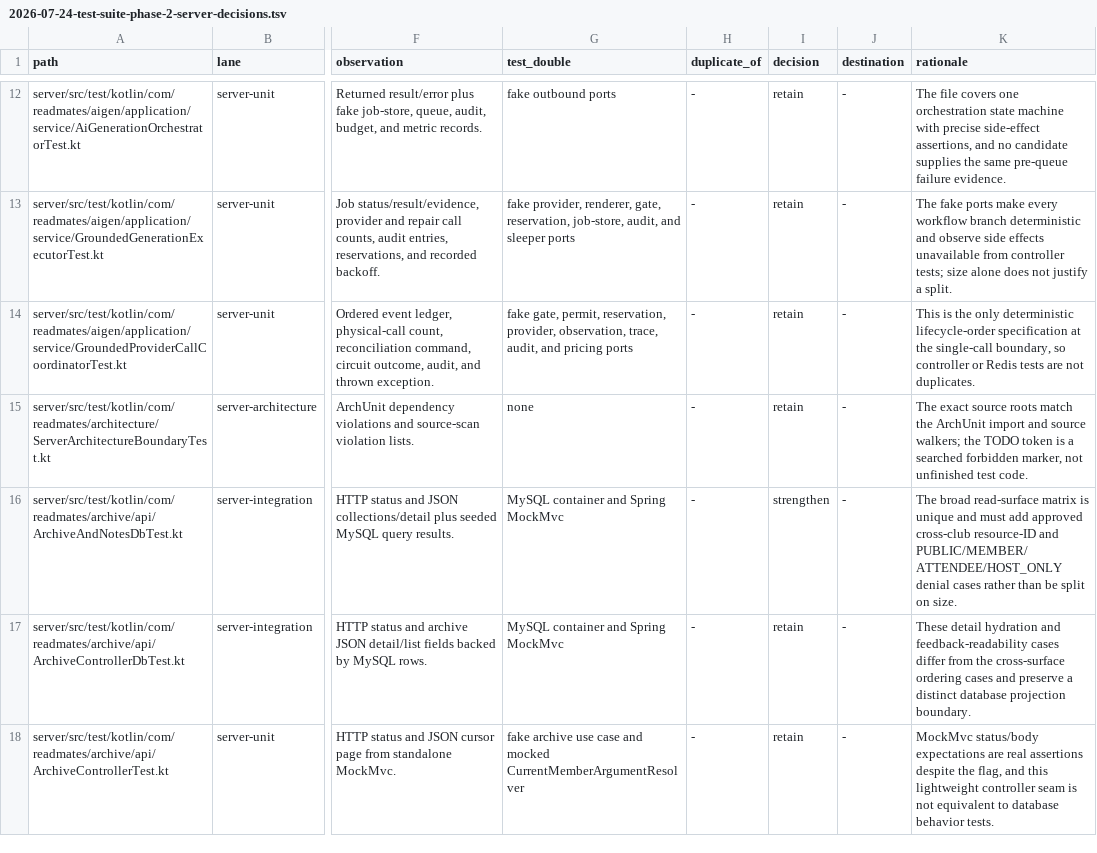
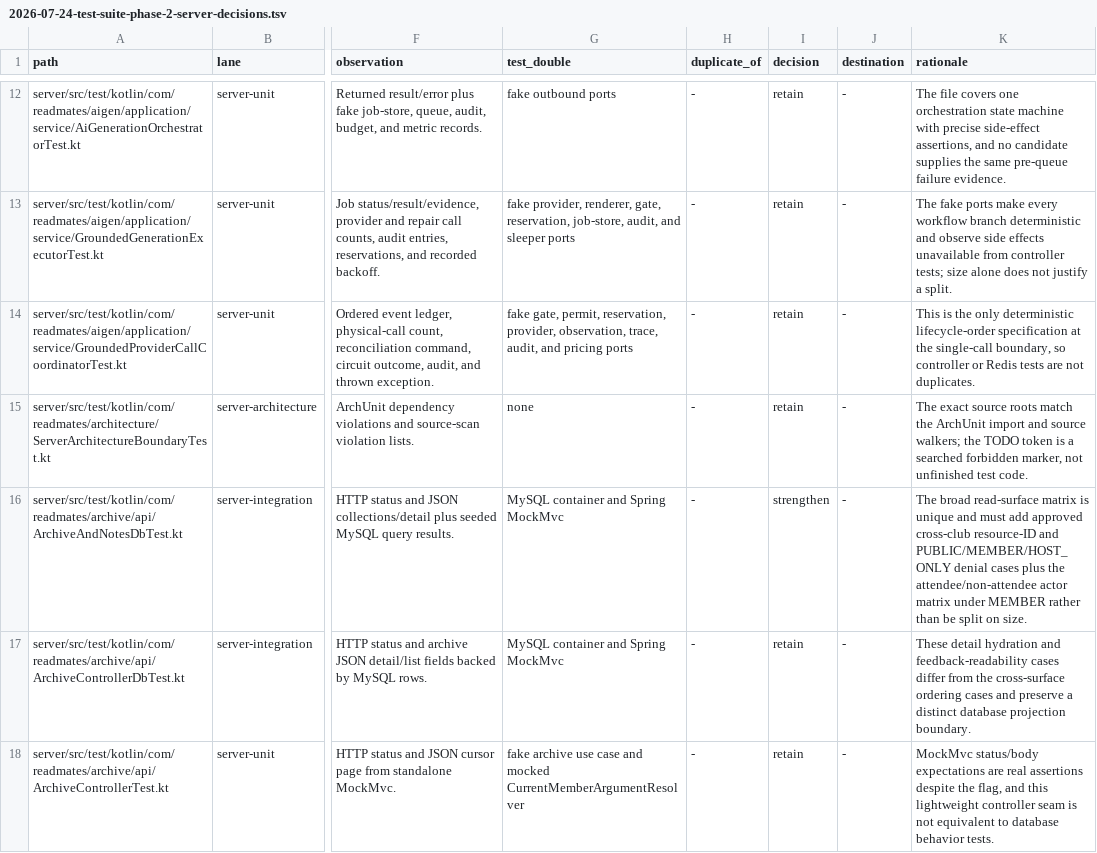
Before and after one commit to beyondwin/ReadMates, a TSV file: docs/superpowers/reports/2026-07-24-test-suite-phase-2-server-decisions.tsv, drawn as a sheet; only a part is shown, gaps mark what is left out; the diff covers the shown part only; the diff names each change by its address in the sheet, - before the commit and + after, or states it on an @@ line.

```diff
--- a/docs/superpowers/reports/2026-07-24-test-suite-phase-2-server-decisions.tsv
+++ b/docs/superpowers/reports/2026-07-24-test-suite-phase-2-server-decisions.tsv
-K16 (rationale): …resource-ID and PUBLIC/MEMBER/ATTENDEE/HOST_ONLY denial cases rather than…
+K16 (rationale): …resource-ID and PUBLIC/MEMBER/HOST_ONLY denial cases plus the attendee/non-attendee actor matrix under MEMBER rather than…
```
Also changed, not shown: 6 edited cells elsewhere in this file, 2 other files.
